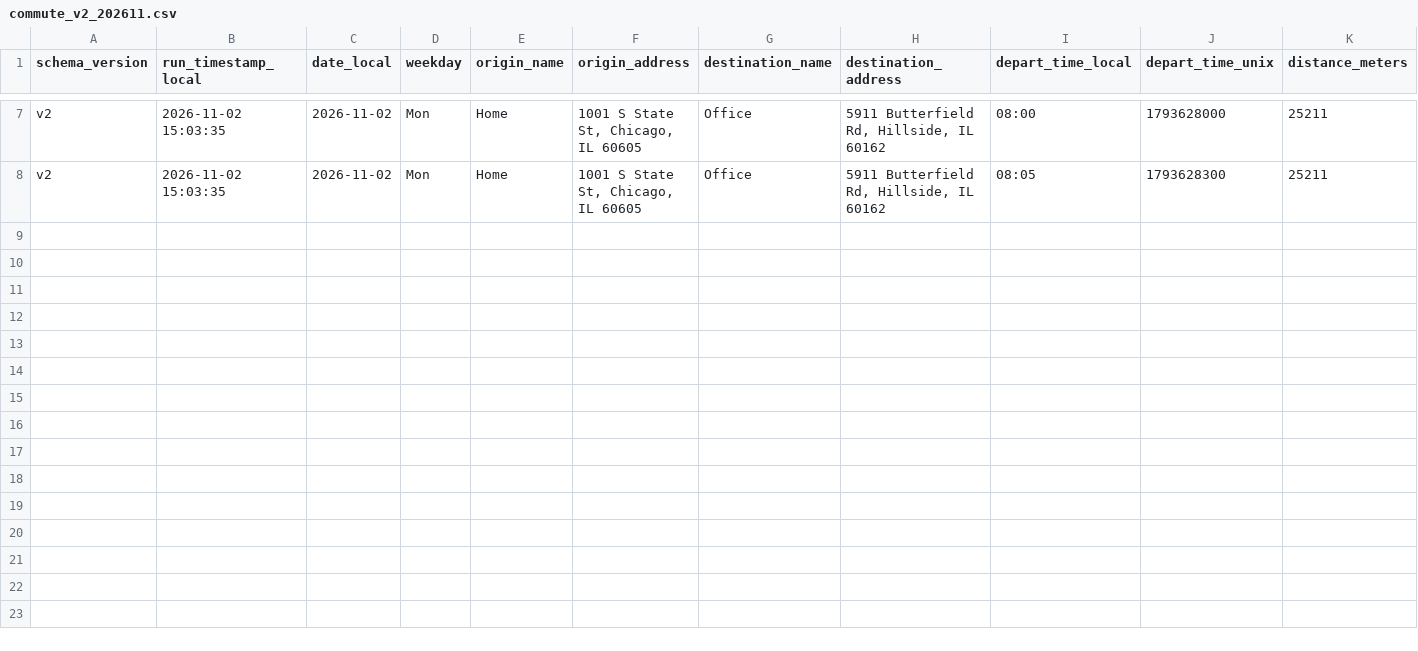
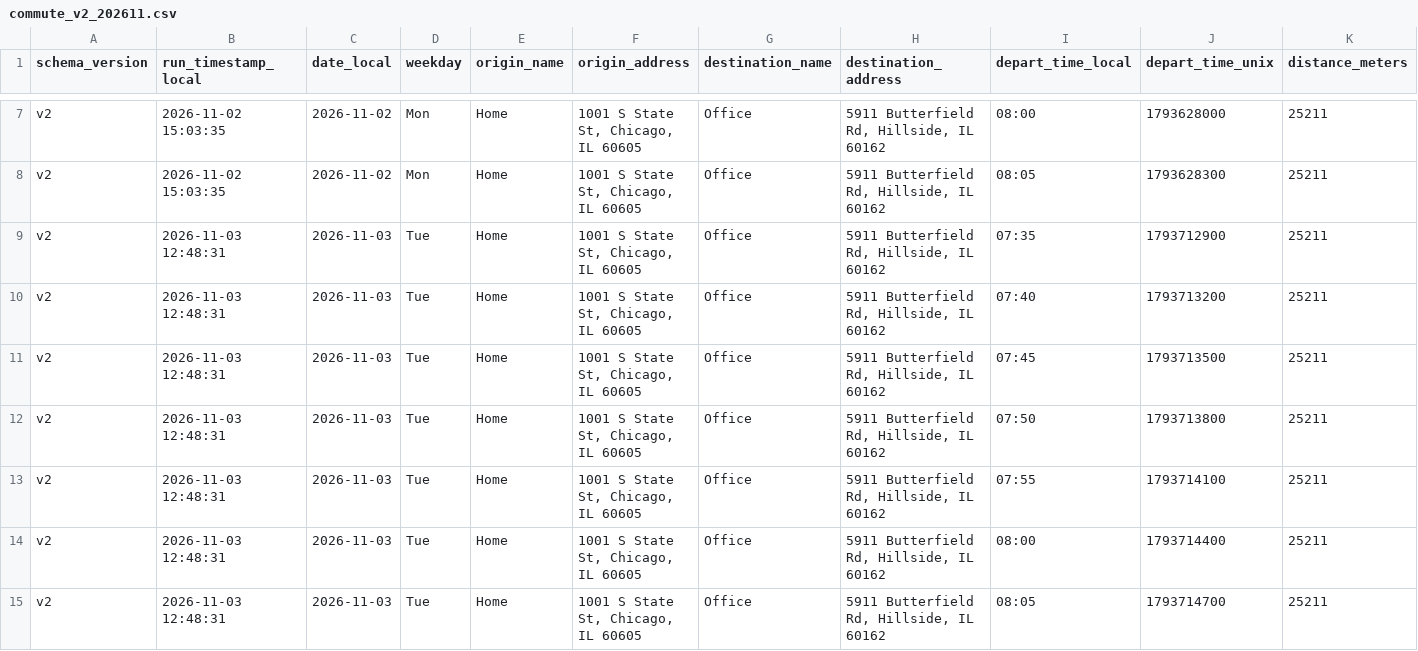
Before and after one commit to wzhou229-dotcom/Commute2, a CSV file: data/commute_v2_202611.csv, drawn as a sheet; only a part is shown, gaps mark what is left out; rows hold the shown columns only; the diff names each change by its address in the sheet, - before the commit and + after, or states it on an @@ line.

```diff
--- a/data/commute_v2_202611.csv
+++ b/data/commute_v2_202611.csv
+row 9: v2 | 2026-11-03 12:48:31 | 2026-11-03 | Tue | Home | 1001 S State St, Chicago, IL 60605 | Office | 5911 Butterfield Rd, Hillside, IL 60162 | 07:35 | 1793712900 | 25211
+row 10: v2 | 2026-11-03 12:48:31 | 2026-11-03 | Tue | Home | 1001 S State St, Chicago, IL 60605 | Office | 5911 Butterfield Rd, Hillside, IL 60162 | 07:40 | 1793713200 | 25211
+row 11: v2 | 2026-11-03 12:48:31 | 2026-11-03 | Tue | Home | 1001 S State St, Chicago, IL 60605 | Office | 5911 Butterfield Rd, Hillside, IL 60162 | 07:45 | 1793713500 | 25211
+row 12: v2 | 2026-11-03 12:48:31 | 2026-11-03 | Tue | Home | 1001 S State St, Chicago, IL 60605 | Office | 5911 Butterfield Rd, Hillside, IL 60162 | 07:50 | 1793713800 | 25211
+row 13: v2 | 2026-11-03 12:48:31 | 2026-11-03 | Tue | Home | 1001 S State St, Chicago, IL 60605 | Office | 5911 Butterfield Rd, Hillside, IL 60162 | 07:55 | 1793714100 | 25211
+row 14: v2 | 2026-11-03 12:48:31 | 2026-11-03 | Tue | Home | 1001 S State St, Chicago, IL 60605 | Office | 5911 Butterfield Rd, Hillside, IL 60162 | 08:00 | 1793714400 | 25211
+row 15: v2 | 2026-11-03 12:48:31 | 2026-11-03 | Tue | Home | 1001 S State St, Chicago, IL 60605 | Office | 5911 Butterfield Rd, Hillside, IL 60162 | 08:05 | 1793714700 | 25211
```
